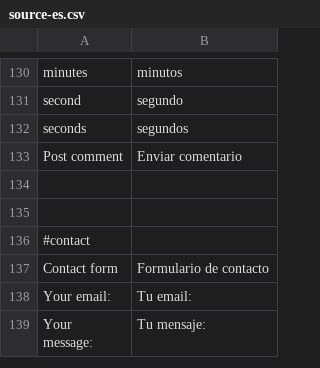
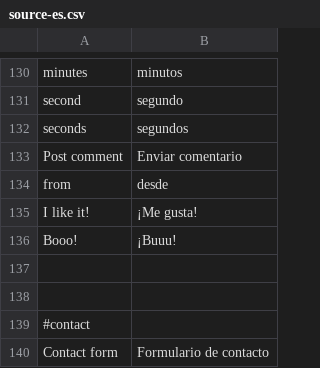
Before and after one commit to Weej1/foofind, a CSV file: application/lang/source-es.csv, drawn as a sheet; only a part is shown, gaps mark what is left out; the shorter side is filled out with more unchanged rows; the diff names each change by its address in the sheet, - before the commit and + after, or states it on an @@ line.

```diff
--- a/application/lang/source-es.csv
+++ b/application/lang/source-es.csv
+row 134: from | desde
+row 135: I like it! | ¡Me gusta!
+row 136: Booo! | ¡Buuu!
```
Also changed, not shown: 5 other files.
